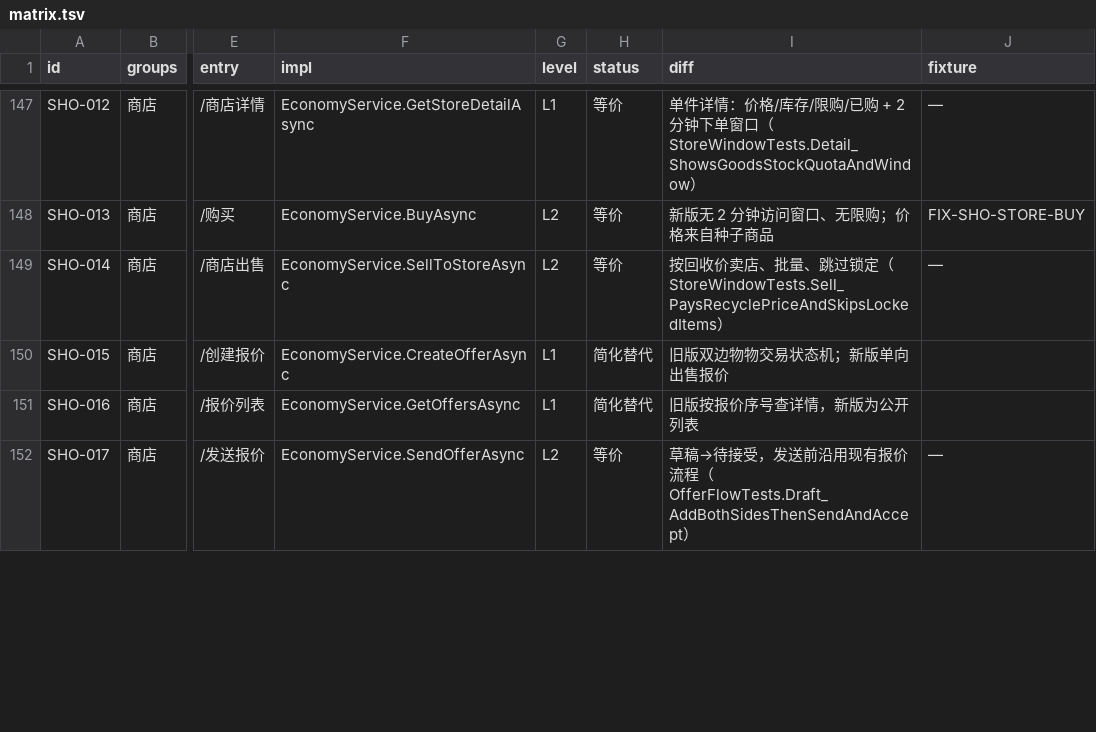
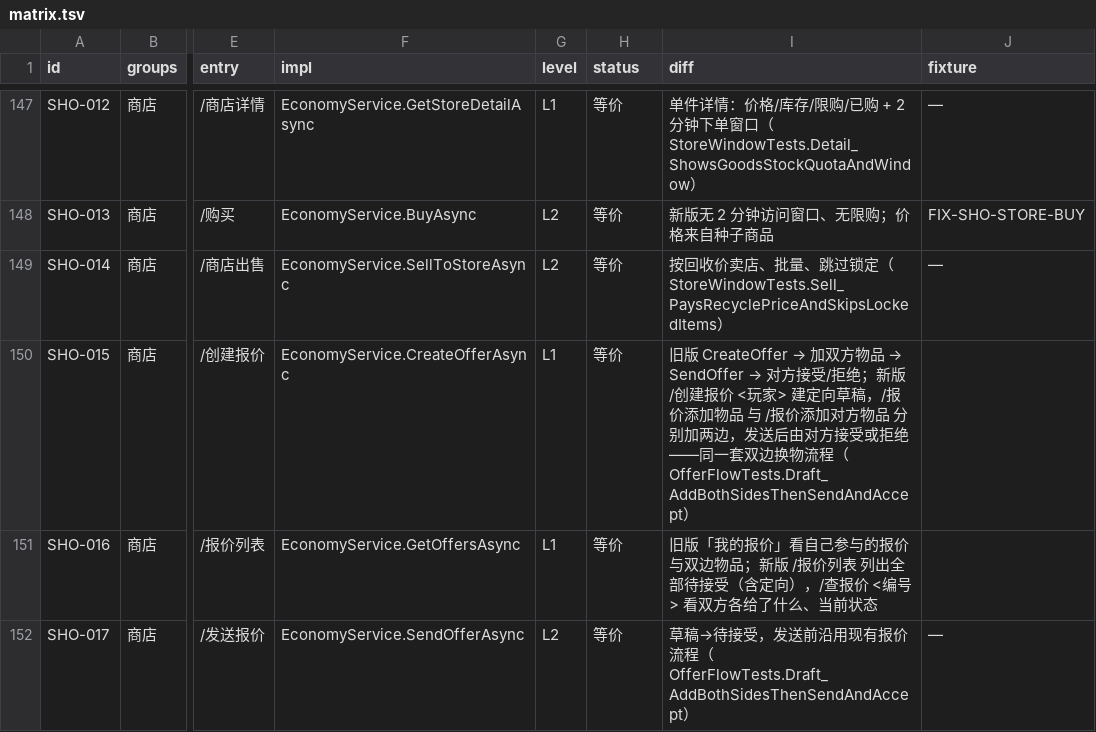
Before and after one commit to candy-cottage/oshima-bot, a TSV file: migration/matrix.tsv, drawn as a sheet; only a part is shown, gaps mark what is left out; the diff covers the shown part only; the diff names each change by its address in the sheet, - before the commit and + after, or states it on an @@ line.

```diff
--- a/migration/matrix.tsv
+++ b/migration/matrix.tsv
-H150:H151 (status): 简化替代
+H150:H151 (status): 等价
@@ I150 (diff): 旧版双边物物交易状态机；新版单向出售报价 → 旧版 CreateOffer → 加双方物品 → SendOffer → 对方接受/拒绝；新版 /创建报价 <玩家> 建定向草稿，/报价添加物品 与 /报价添加对方物品 分别加两边，发送后由对方接受或拒绝——同一套双边换物流程（OfferFlowTests.Draft_AddBothSidesThenSendAndAccept） @@
-I151 (diff): 旧版按报价序号查详情，新版为公开列表
+I151 (diff): 旧版「我的报价」看自己参与的报价与双边物品；新版 /报价列表 列出全部待接受（含定向），/查报价 <编号> 看双方各给了什么、当前状态
```
Also changed, not shown: 10 edited cells elsewhere in this file, migration/matrix_external.tsv, 9 other files.
